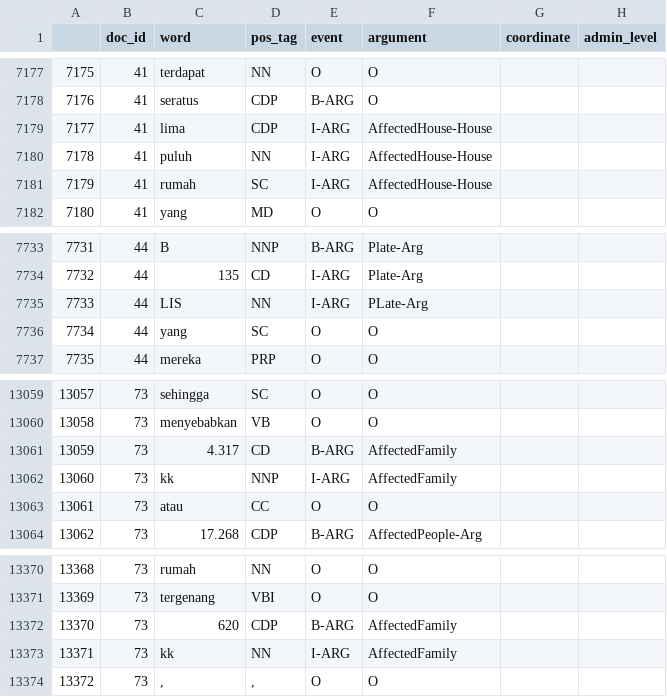
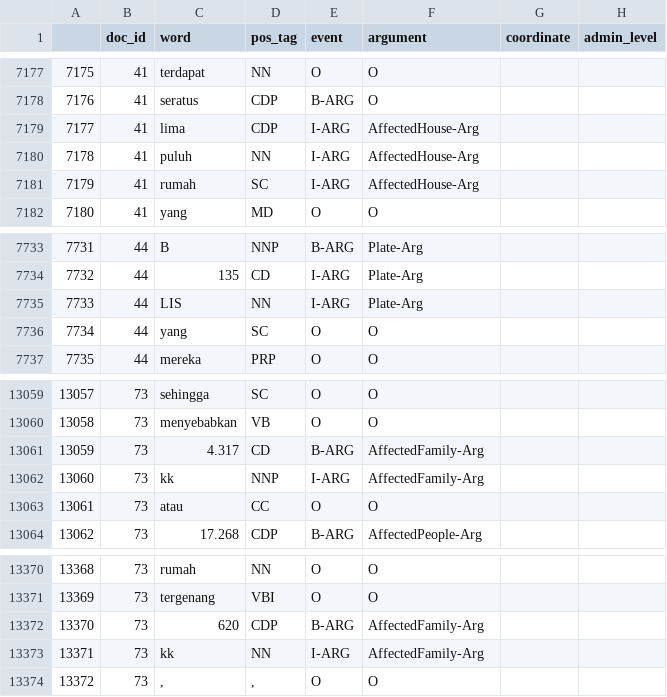
Before and after one commit to azurast/GeoEventExtraction, a CSV file: dataframe/transformed.csv, drawn as a sheet; only a part is shown, gaps mark what is left out.

Commit message:
fix argument values that are doubles

```diff
--- a/dataframe/transformed.csv
+++ b/dataframe/transformed.csv
@@ -7178,5 +7178,5 @@
 7176,41,seratus,CDP,B-ARG,O,,
-7177,41,lima,CDP,I-ARG,AffectedHouse-House,,
-7178,41,puluh,NN,I-ARG,AffectedHouse-House,,
-7179,41,rumah,SC,I-ARG,AffectedHouse-House,,
+7177,41,lima,CDP,I-ARG,AffectedHouse-Arg,,
+7178,41,puluh,NN,I-ARG,AffectedHouse-Arg,,
+7179,41,rumah,SC,I-ARG,AffectedHouse-Arg,,
 7180,41,yang,MD,O,O,,
@@ -7734,3 +7734,3 @@
 7732,44,135,CD,I-ARG,Plate-Arg,,
-7733,44,LIS,NN,I-ARG,PLate-Arg,,
+7733,44,LIS,NN,I-ARG,Plate-Arg,,
 7734,44,yang,SC,O,O,,
@@ -13060,4 +13060,4 @@
 13058,73,menyebabkan,VB,O,O,,
-13059,73,4.317,CD,B-ARG,AffectedFamily,,
-13060,73,kk,NNP,I-ARG,AffectedFamily,,
+13059,73,4.317,CD,B-ARG,AffectedFamily-Arg,,
+13060,73,kk,NNP,I-ARG,AffectedFamily-Arg,,
 13061,73,atau,CC,O,O,,
@@ -13371,4 +13371,4 @@
 13369,73,tergenang,VBI,O,O,,
-13370,73,620,CDP,B-ARG,AffectedFamily,,
-13371,73,kk,NN,I-ARG,AffectedFamily,,
+13370,73,620,CDP,B-ARG,AffectedFamily-Arg,,
+13371,73,kk,NN,I-ARG,AffectedFamily-Arg,,
 13372,73,",",",",O,O,,
```
Also changed, not shown: 1 other file.
